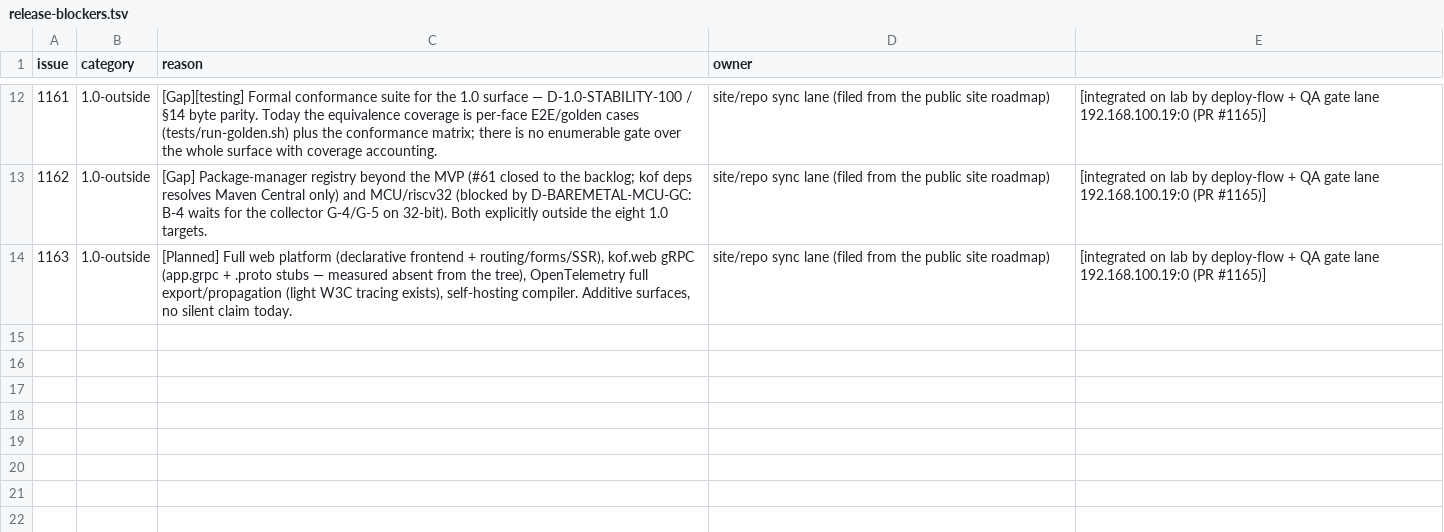
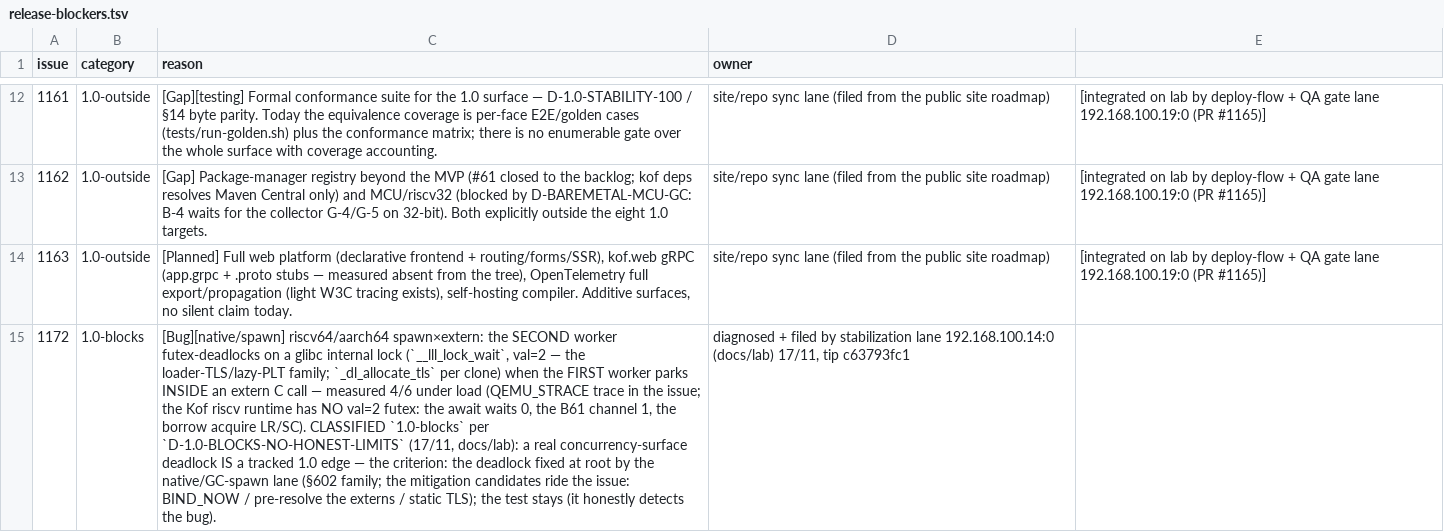
Before and after one commit to KofLang/Kof4j, a TSV file: scripts/release-blockers.tsv, drawn as a sheet; only a part is shown, gaps mark what is left out; the diff names each change by its address in the sheet, - before the commit and + after, or states it on an @@ line.

Commit message:
docs(ledger): the #1172 1.0-blocks classification LANDED (the ledger row + the GitHub label; the gate reads 2 open 1.0-blocks / 0 violations) + the DONE claim for the re-stamp (lane docs/lab, owner = 192.168.100.14:0, flatt CLI, no opencode server on this host; port n/a): THE RE-STAMP: TOTAL tests=8234 failures=0 errors=0 skipped=297 (SUITE-DIRTY 0, SHA 02b7646e) — the FIRST fully-green full-suite measurement of the honest-limits campaign (the MCU 8F + the 3 aarch64 spawn env-fails recovered; the §1172 deadlock did not fire this run, stays tracked); the tip's delta above the certified SHA is DOCS-ONLY (verified) — the gate reads SLIPS honestly (a cut needs the stamp at the exact tip; the re-stamp at the cut moment is the maintainer's call); per D-1.0-BLOCKS-NO-HONEST-LIMITS the §1172 deadlock IS a tracked 1.0 edge (the native/GC lane's front); PROOF: the stamp log, the blockers gate 0 violations, StdParityGapAuditTest 17/0F

```diff
--- a/scripts/release-blockers.tsv
+++ b/scripts/release-blockers.tsv
+row 15: 1172 | 1.0-blocks | [Bug][native/spawn] riscv64/aarch64 spawn×extern: the SECOND worker futex-deadlocks on a glibc internal lock (`__lll_lock_wait`, val=2 — the loader-TLS/lazy-PLT family; `_dl_allocate_tls` per clone) when the FIRST worker parks INSIDE an extern C call — measured 4/6 under load (QEMU_STRACE trace in the issue; the Kof riscv runtime has NO val=2 futex: the await waits 0, the B61 channel 1, the borrow acquire LR/SC). CLASSIFIED `1.0-blocks` per `D-1.0-BLOCKS-NO-HONEST-LIMITS` (17/11, docs/lab): a real concurrency-surface deadlock IS a tracked 1.0 edge — the criterion: the deadlock fixed at root by the native/GC-spawn lane (§602 family; the mitigation candidates ride the issue: BIND_NOW / pre-resolve the externs / static TLS); the test stays (it honestly detects the bug). | diagnosed + filed by stabilization lane 192.168.100.14:0 (docs/lab) 17/11, tip c63793fc1
```
Also changed, not shown: 2 other files.
